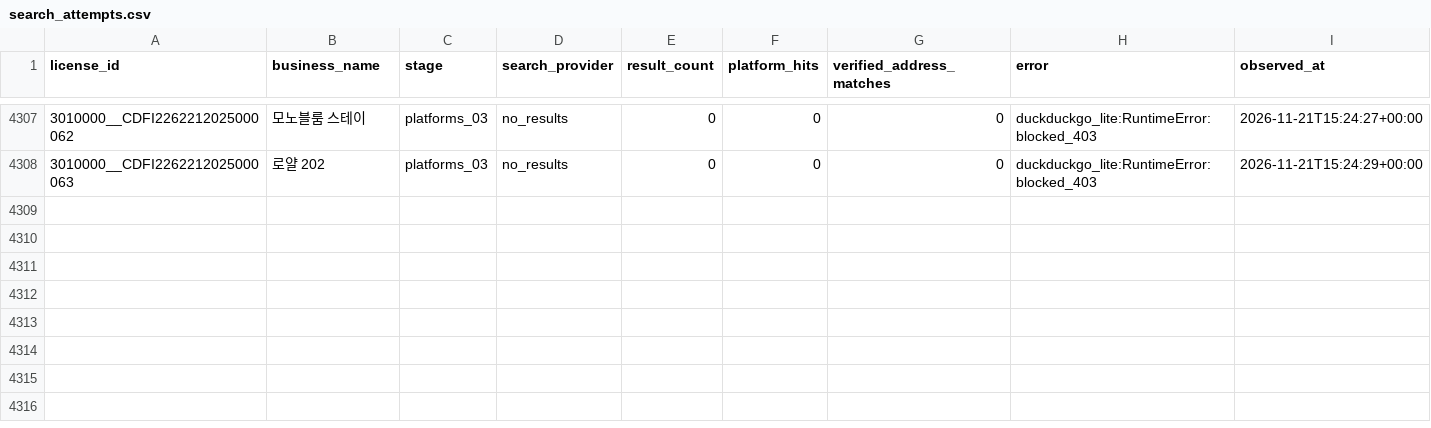
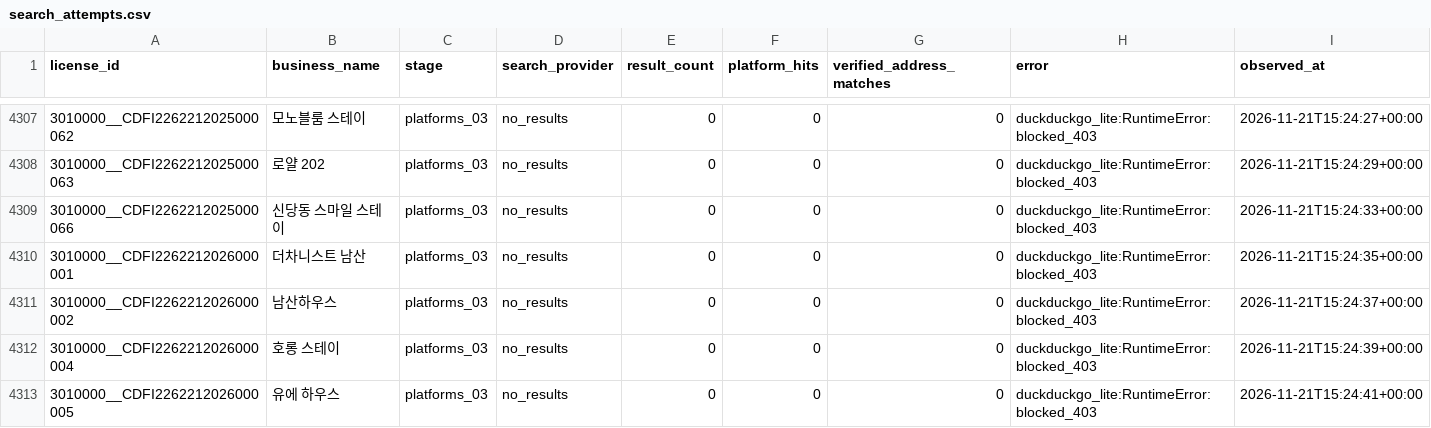
Before and after one commit to lyonbegin/hitel-scribd-runner, a CSV file: data/seoul-ota/search_attempts.csv, drawn as a sheet; only a part is shown, gaps mark what is left out.

```diff
--- a/data/seoul-ota/search_attempts.csv
+++ b/data/seoul-ota/search_attempts.csv
@@ -4308 +4308,6 @@
 3010000__CDFI2262212025000063,로얄 202,platforms_03,no_results,0,0,0,duckduckgo_lite:RuntimeError:blocked_403,2026-11-21T15:24:29+00:00
+3010000__CDFI2262212025000066,신당동 스마일 스테이,platforms_03,no_results,0,0,0,duckduckgo_lite:RuntimeError:blocked_403,2026-11-21T15:24:33+00:00
+3010000__CDFI2262212026000001,더차니스트 남산,platforms_03,no_results,0,0,0,duckduckgo_lite:RuntimeError:blocked_403,2026-11-21T15:24:35+00:00
+3010000__CDFI2262212026000002,남산하우스,platforms_03,no_results,0,0,0,duckduckgo_lite:RuntimeError:blocked_403,2026-11-21T15:24:37+00:00
+3010000__CDFI2262212026000004,호롱 스테이,platforms_03,no_results,0,0,0,duckduckgo_lite:RuntimeError:blocked_403,2026-11-21T15:24:39+00:00
+3010000__CDFI2262212026000005,유에 하우스,platforms_03,no_results,0,0,0,duckduckgo_lite:RuntimeError:blocked_403,2026-11-21T15:24:41+00:00
```
Also changed, not shown: 2 other files.
